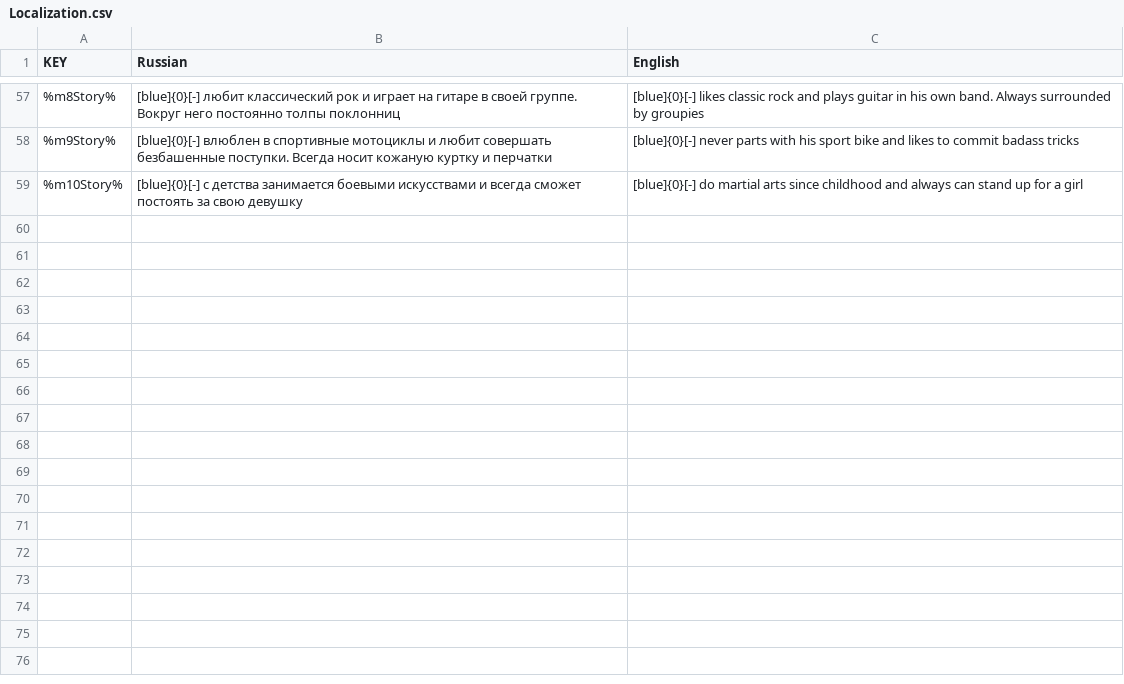
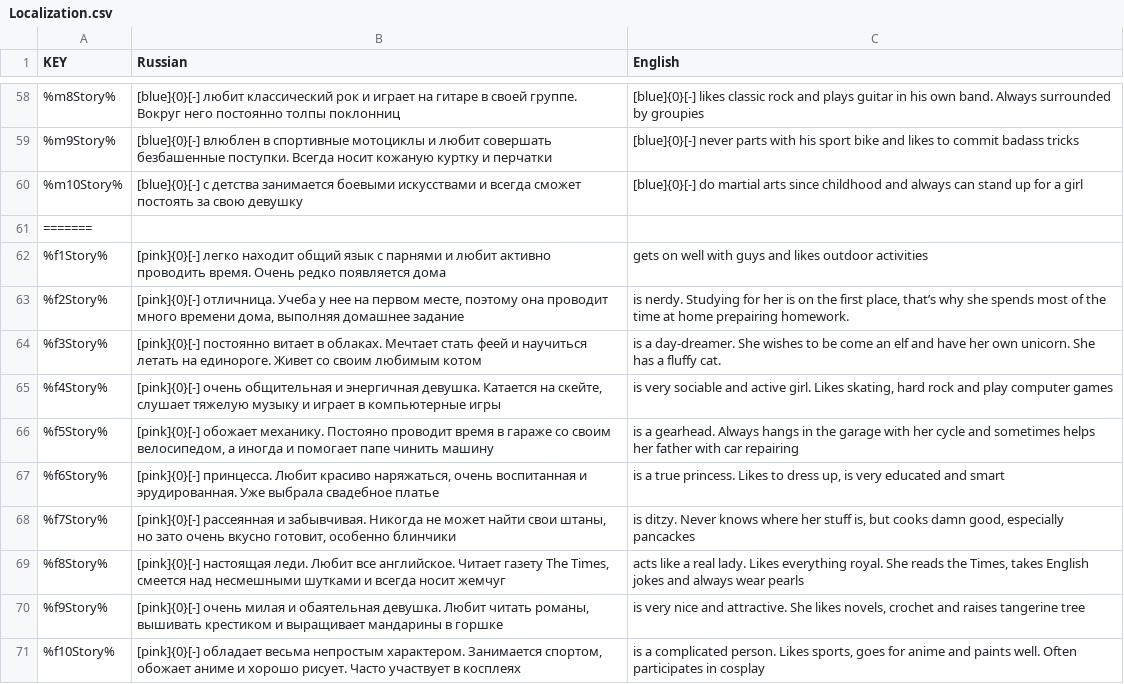
Before and after one commit to hippogamesunity/SpeedDating, a CSV file: Assets/Resources/Localization.csv, drawn as a sheet; only a part is shown, gaps mark what is left out; the diff covers the shown part only.

Commit message:
localization

```diff
--- a/Assets/Resources/Localization.csv
+++ b/Assets/Resources/Localization.csv
@@ -59 +60,12 @@ KEY;Russian;English
 %m10Story%;[blue]{0}[-] с детства занимается боевыми искусствами и всегда сможет постоять за свою девушку;[blue]{0}[-] do martial arts since childhood and always can stand up for a girl
+=======
+%f1Story%;[pink]{0}[-] легко находит общий язык с парнями и любит активно проводить время. Очень редко появляется дома;gets on well with guys and likes outdoor activities
+%f2Story%;[pink]{0}[-] отличница. Учеба у нее на первом месте, поэтому она проводит много времени дома, выполняя домашнее задание;is nerdy. Studying for her is on the first place, that’s why she spends most of the time at home prepairing homework.
+%f3Story%;[pink]{0}[-] постоянно витает в облаках. Мечтает стать феей и научиться летать на единороге. Живет со своим любимым котом; is a day-dreamer. She wishes to be come an elf and have her own unicorn. She has a fluffy cat.
+%f4Story%;[pink]{0}[-] очень общительная и энергичная девушка. Катается на скейте, слушает тяжелую музыку и играет в компьютерные игры; is very sociable and active girl. Likes skating, hard rock and play computer games
+%f5Story%;[pink]{0}[-] обожает механику. Постояно проводит время в гараже со своим велосипедом, а иногда и помогает папе чинить машину; is a gearhead. Always hangs in the garage with her cycle and sometimes helps her father with car repairing
+%f6Story%;[pink]{0}[-] принцесса. Любит красиво наряжаться, очень воспитанная и эрудированная. Уже выбрала свадебное платье;is a true princess. Likes to dress up, is very educated and smart
+%f7Story%;[pink]{0}[-] рассеянная и забывчивая. Никогда не может найти свои штаны, но зато очень вкусно готовит, особенно блинчики; is ditzy. Never knows where her stuff is, but cooks damn good, especially pancackes
+%f8Story%;[pink]{0}[-] настоящая леди. Любит все английское. Читает газету The Times, смеется над несмешными шутками и всегда носит жемчуг;acts like a real lady. Likes everything royal. She reads the Times, takes English jokes and always wear pearls
+%f9Story%;[pink]{0}[-] очень милая и обаятельная девушка. Любит читать романы, вышивать крестиком и выращивает мандарины в горшке;is very nice and attractive. She likes novels, crochet and raises tangerine tree
+%f10Story%;[pink]{0}[-] обладает весьма непростым характером. Занимается спортом, обожает аниме и хорошо рисует. Часто участвует в косплеях;is a complicated person. Likes sports, goes for anime and paints well. Often participates in cosplay
```
Also changed, not shown: 12 added rows elsewhere in this file.
